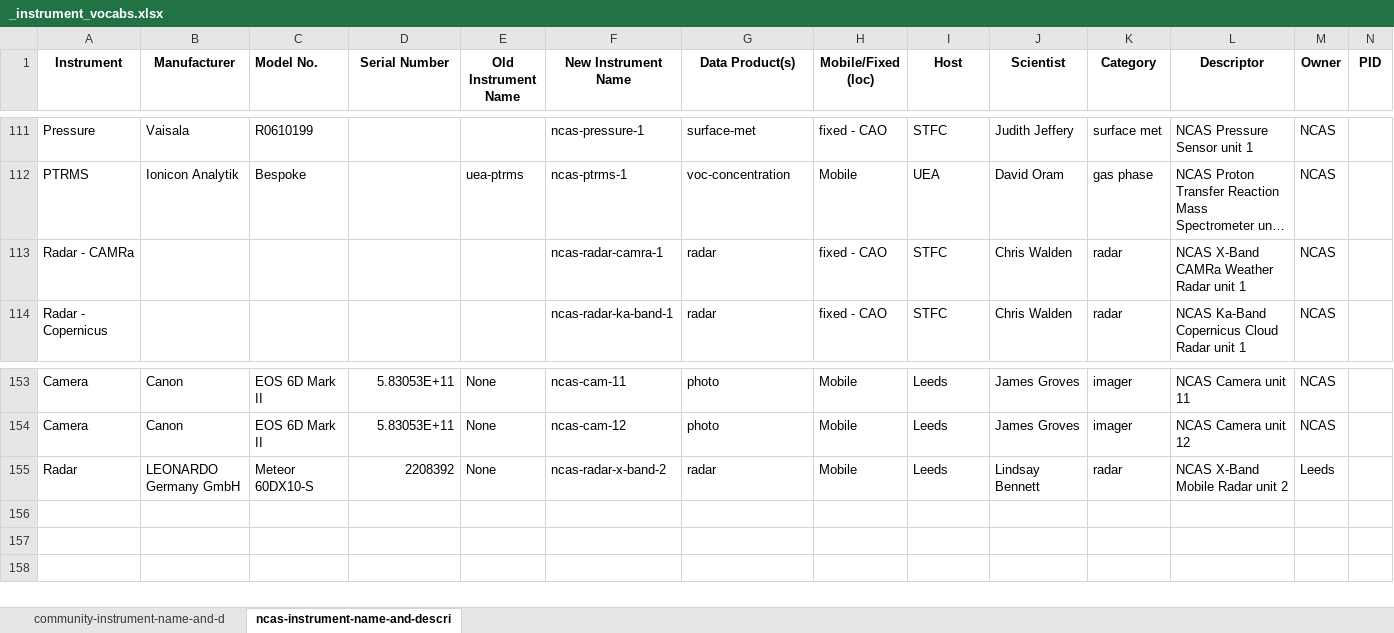
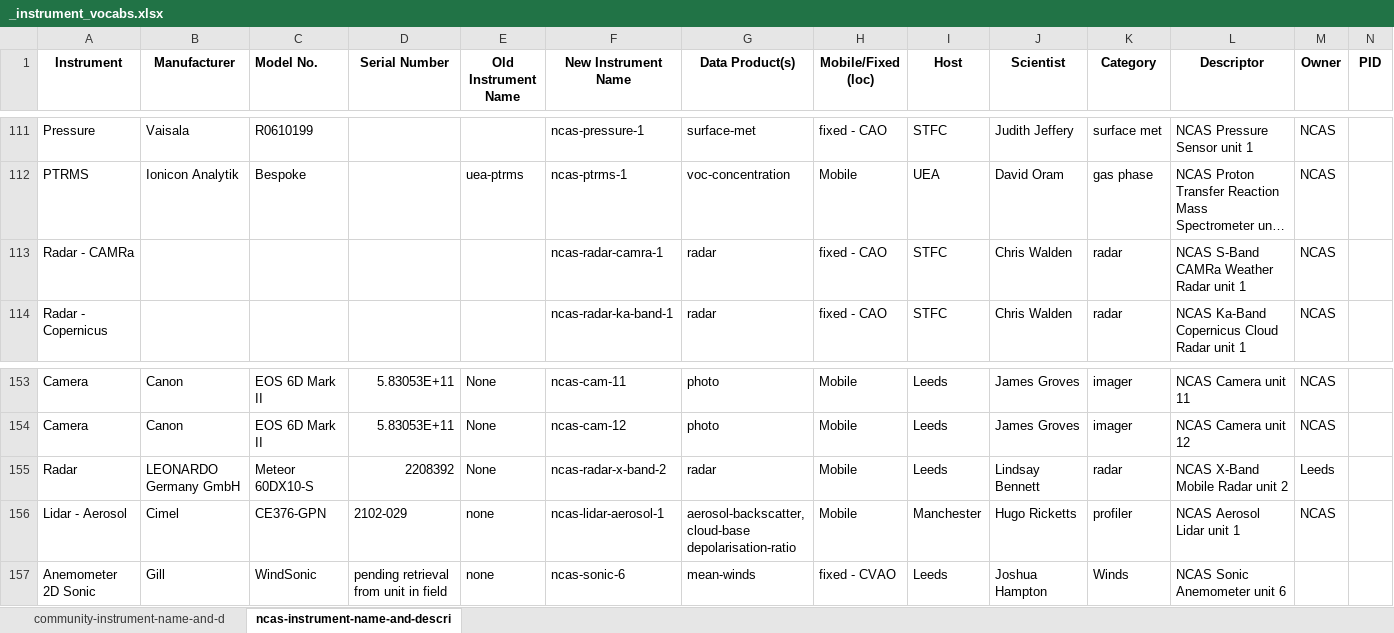
Before and after one commit to ncasuk/ncas-data-instrument-vocabs, an Excel workbook: product-definitions/spreadsheet/_instrument_vocabs.xlsx, sheet ncas-instrument-name-and-descri, drawn as a sheet; only a part is shown, gaps mark what is left out; long unchanged cells end in …; values as stored, in another font and other column widths than the file's, no borders; charts and pictures not drawn; ↵ is a line break in a cell; the diff names each change by its address in the sheet, - before the commit and + after, or states it on an @@ line.

Commit message:
Change ncas-radar-camra-1 description, add ncas-lidar-aerosol-1 and ncas-sonic-6

```diff
--- a/product-definitions/spreadsheet/_instrument_vocabs.xlsx (sheet ncas-instrument-name-and-descri)
+++ b/product-definitions/spreadsheet/_instrument_vocabs.xlsx (sheet ncas-instrument-name-and-descri)
-L113 (Descriptor): NCAS X-Band CAMRa Weather Radar unit 1
+L113 (Descriptor): NCAS S-Band CAMRa Weather Radar unit 1
+row 156: Lidar - Aerosol | Cimel | CE376-GPN | 2102-029 | none | ncas-lidar-aerosol-1 | aerosol-backscatter, ↵ cloud-base ↵ depolarisation-ratio | Mobile | Manchester | Hugo Ricketts | profiler | NCAS Aerosol Lidar unit 1 | NCAS
+row 157: Anemometer 2D Sonic | Gill | WindSonic | pending retrieval from unit in field | none | ncas-sonic-6 | mean-winds | fixed - CVAO | Leeds | Joshua Hampton | Winds | NCAS Sonic Anemometer unit 6
```
Also changed, not shown: 2 other files.
